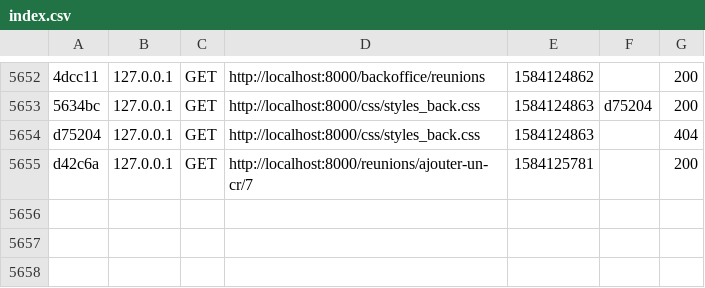
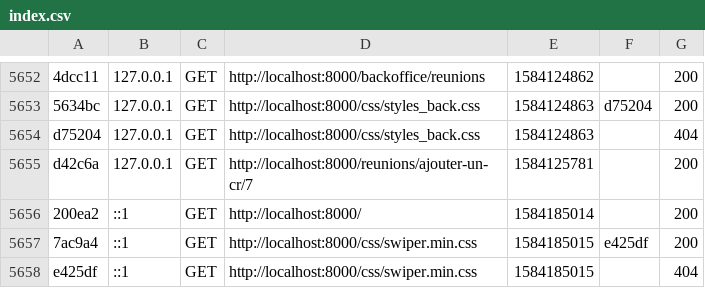
Before and after one commit to alice-elix/moto_club_v2, a CSV file: var/cache/dev/profiler/index.csv, drawn as a sheet; only a part is shown, gaps mark what is left out.

```diff
--- a/var/cache/dev/profiler/index.csv
+++ b/var/cache/dev/profiler/index.csv
@@ -5655 +5655,4 @@ d75204,127.0.0.1,GET,http://localhost:8000/css/styles_back.css,1584124863,,404
 d42c6a,127.0.0.1,GET,http://localhost:8000/reunions/ajouter-un-cr/7,1584125781,,200
+200ea2,::1,GET,http://localhost:8000/,1584185014,,200
+7ac9a4,::1,GET,http://localhost:8000/css/swiper.min.css,1584185015,e425df,200
+e425df,::1,GET,http://localhost:8000/css/swiper.min.css,1584185015,,404
```
Also changed, not shown: 34 other files.
